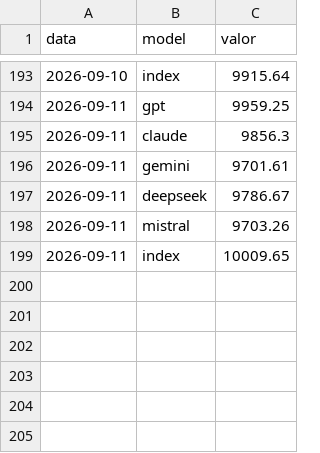
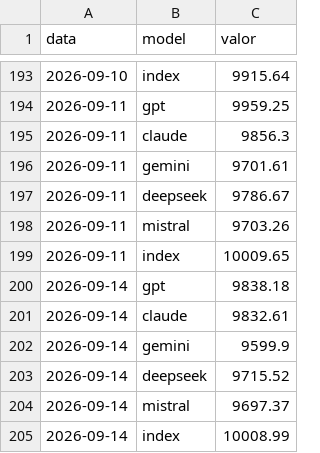
Before and after one commit to davidcortesalv-oss/alpha-artificial, a CSV file: dades/valors_diaris.csv, drawn as a sheet; only a part is shown, gaps mark what is left out; the diff names each change by its address in the sheet, - before the commit and + after, or states it on an @@ line.

```diff
--- a/dades/valors_diaris.csv
+++ b/dades/valors_diaris.csv
+row 200: 2026-09-14 | gpt | 9838.18
+row 201: 2026-09-14 | claude | 9832.61
+row 202: 2026-09-14 | gemini | 9599.9
+row 203: 2026-09-14 | deepseek | 9715.52
+row 204: 2026-09-14 | mistral | 9697.37
+row 205: 2026-09-14 | index | 10008.99
```
Also changed, not shown: 1 other file.
